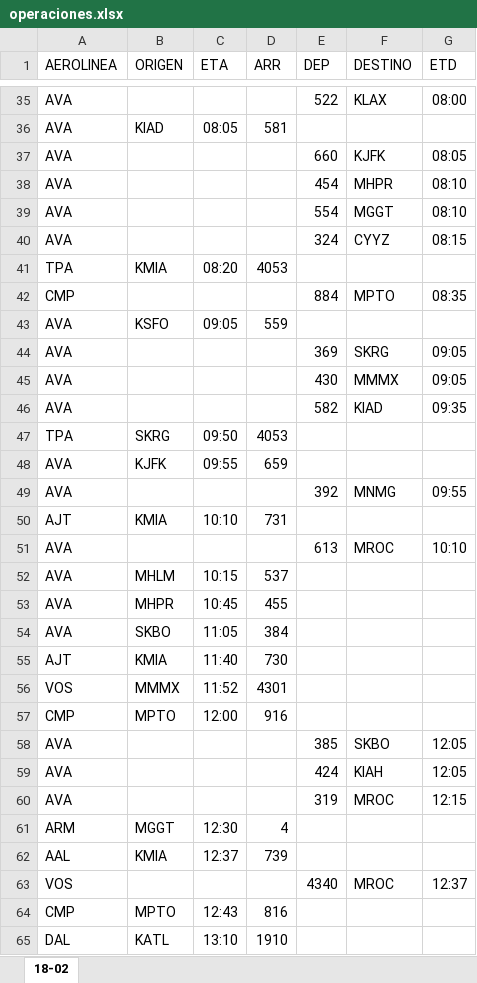
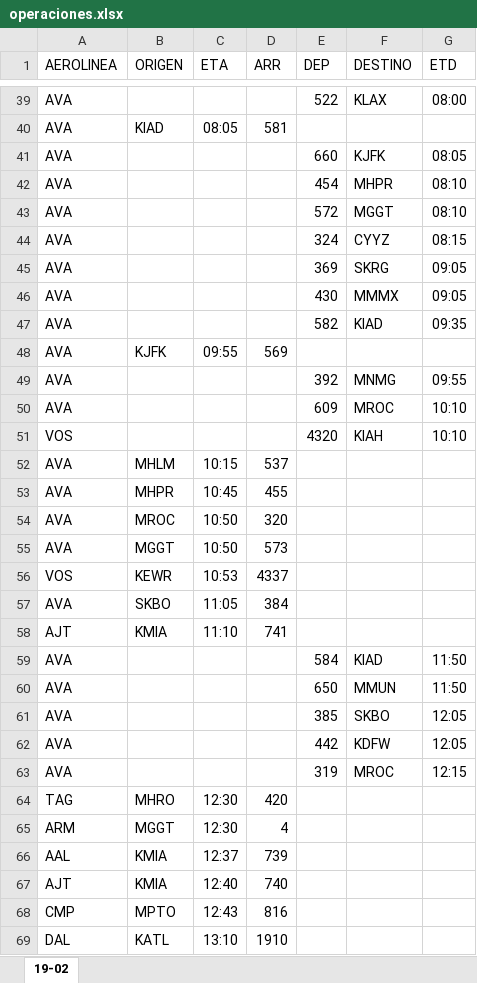
Before and after one commit to sacomais/PDA_MSLP, an Excel workbook: public/operaciones.xlsx, sheet 19-02, drawn as a sheet; only a part is shown, gaps mark what is left out; values as stored, in another font and other column widths than the file's, no borders; removed rows and columns are numbered as before the commit, all else as after; the diff covers the shown part only; the diff names each change by its address in the sheet, - before the commit and + after, or states it on an @@ line.

```diff
--- a/public/operaciones.xlsx (sheet 19-02)
+++ b/public/operaciones.xlsx (sheet 19-02)
-sheet tab: 18-02
+sheet tab: 19-02
-E43 (DEP): 554
+E43 (DEP): 572
-row 41: TPA | KMIA | 08:20 | 4053
-row 42: CMP |  |  |  | 884 | MPTO | 08:35
-row 43: AVA | KSFO | 09:05 | 559
-row 47: TPA | SKRG | 09:50 | 4053
-D48 (ARR): 659
+D48 (ARR): 569
-row 50: AJT | KMIA | 10:10 | 731
-E50 (DEP): 613
+E50 (DEP): 609
+row 51: VOS |  |  |  | 4320 | KIAH | 10:10
+row 54: AVA | MROC | 10:50 | 320
+row 55: AVA | MGGT | 10:50 | 573
+row 56: VOS | KEWR | 10:53 | 4337
-C58 (ETA): 11:40
+C58 (ETA): 11:10
-D58 (ARR): 730
+D58 (ARR): 741
-row 56: VOS | MMMX | 11:52 | 4301
-row 57: CMP | MPTO | 12:00 | 916
+row 59: AVA |  |  |  | 584 | KIAD | 11:50
+row 60: AVA |  |  |  | 650 | MMUN | 11:50
-E62 (DEP): 424
+E62 (DEP): 442
-F62 (DESTINO): KIAH
+F62 (DESTINO): KDFW
+row 64: TAG | MHRO | 12:30 | 420
-row 63: VOS |  |  |  | 4340 | MROC | 12:37
+row 67: AJT | KMIA | 12:40 | 740
```
Also changed, not shown: 31 added rows, 26 removed rows and 10 edited cells elsewhere in this sheet.
